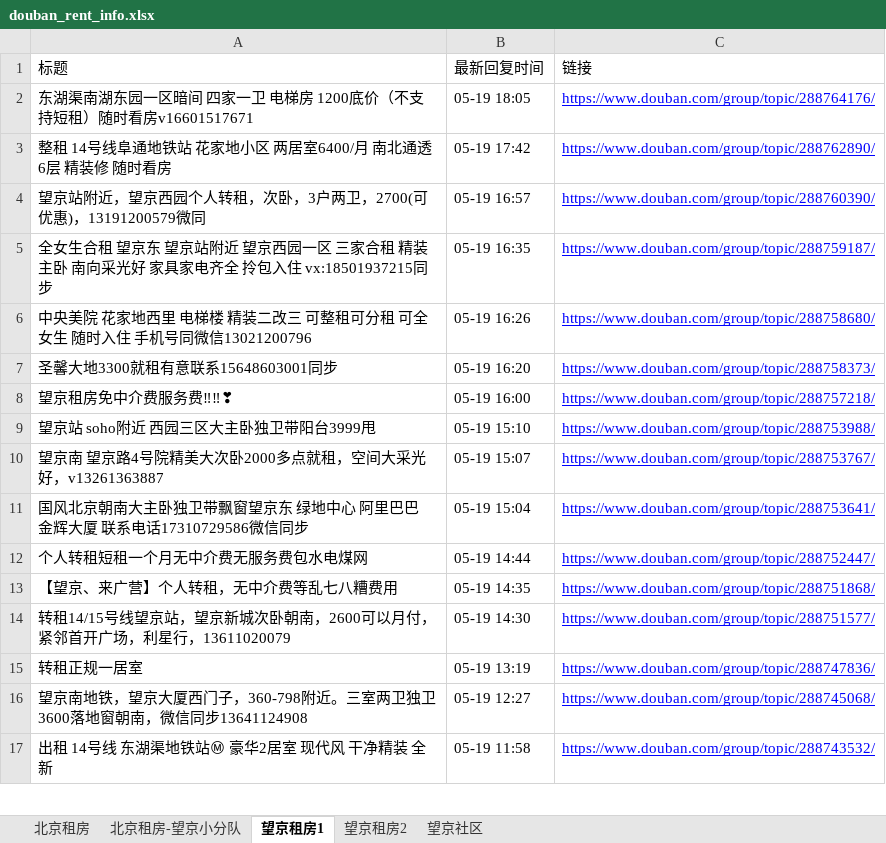
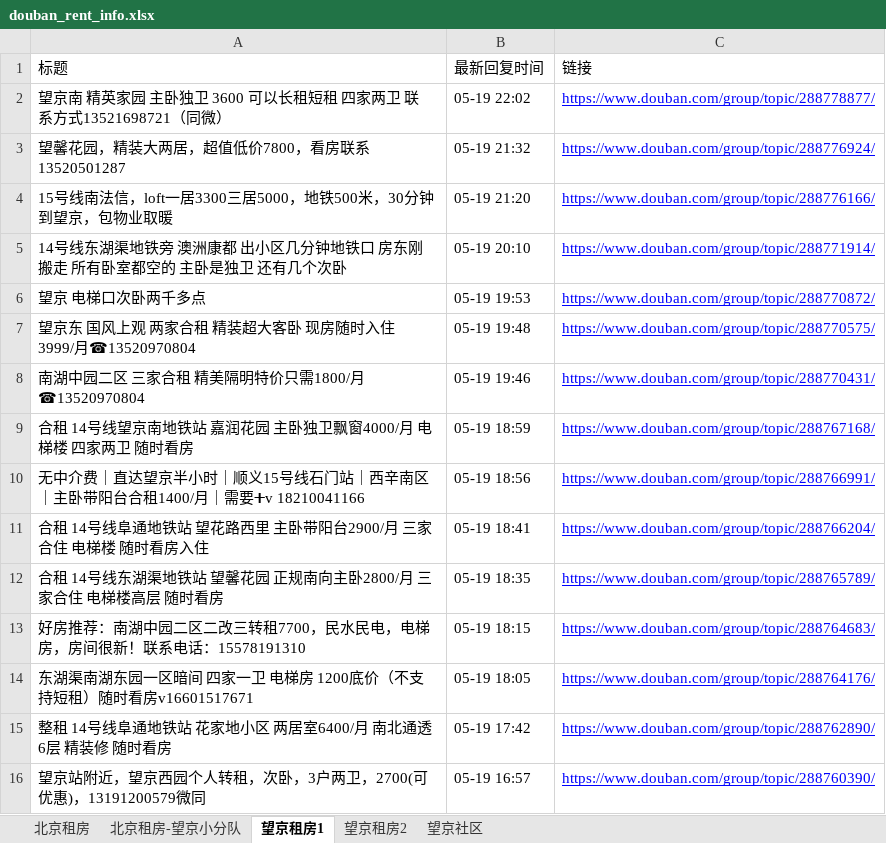
Before and after one commit to slzhang13/rent-info-crawler, an Excel workbook: douban_rent_info.xlsx, sheet 望京租房1, drawn as a sheet; only a part is shown; the shorter side is filled out with more unchanged rows; values as stored, in another font and other column widths than the file's, no borders; the diff names each change by its address in the sheet, - before the commit and + after, or states it on an @@ line.

```diff
--- a/douban_rent_info.xlsx (sheet 望京租房1)
+++ b/douban_rent_info.xlsx (sheet 望京租房1)
+row 2: 望京南 精英家园 主卧独卫 3600 可以长租短租 四家两卫 联系方式13521698721（同微） | 05-19 22:02 | https://www.douban.com/group/topic/288778877/
+row 3: 望馨花园，精装大两居，超值低价7800，看房联系13520501287 | 05-19 21:32 | https://www.douban.com/group/topic/288776924/
+row 4: 15号线南法信，loft一居3300三居5000，地铁500米，30分钟到望京，包物业取暖 | 05-19 21:20 | https://www.douban.com/group/topic/288776166/
+row 5: 14号线东湖渠地铁旁 澳洲康都 出小区几分钟地铁口 房东刚搬走 所有卧室都空的 主卧是独卫 还有几个次卧 | 05-19 20:10 | https://www.douban.com/group/topic/288771914/
+row 6: 望京 电梯口次卧两千多点 | 05-19 19:53 | https://www.douban.com/group/topic/288770872/
+row 7: 望京东 国风上观 两家合租 精装超大客卧 现房随时入住 3999/月☎13520970804 | 05-19 19:48 | https://www.douban.com/group/topic/288770575/
+row 8: 南湖中园二区 三家合租 精美隔明特价只需1800/月 ☎13520970804 | 05-19 19:46 | https://www.douban.com/group/topic/288770431/
+row 9: 合租 14号线望京南地铁站 嘉润花园 主卧独卫飘窗4000/月 电梯楼 四家两卫 随时看房 | 05-19 18:59 | https://www.douban.com/group/topic/288767168/
+row 10: 无中介费｜直达望京半小时｜顺义15号线石门站｜西辛南区｜主卧带阳台合租1400/月｜需要➕v 18210041166 | 05-19 18:56 | https://www.douban.com/group/topic/288766991/
+row 11: 合租 14号线阜通地铁站 望花路西里 主卧带阳台2900/月 三家合住 电梯楼 随时看房入住 | 05-19 18:41 | https://www.douban.com/group/topic/288766204/
+row 12: 合租 14号线东湖渠地铁站 望馨花园 正规南向主卧2800/月 三家合住 电梯楼高层 随时看房 | 05-19 18:35 | https://www.douban.com/group/topic/288765789/
+row 13: 好房推荐：南湖中园二区二改三转租7700，民水民电，电梯房，房间很新！联系电话：15578191310 | 05-19 18:15 | https://www.douban.com/group/topic/288764683/
```
Also changed, not shown: sheet 北京租房, 1 other file.
